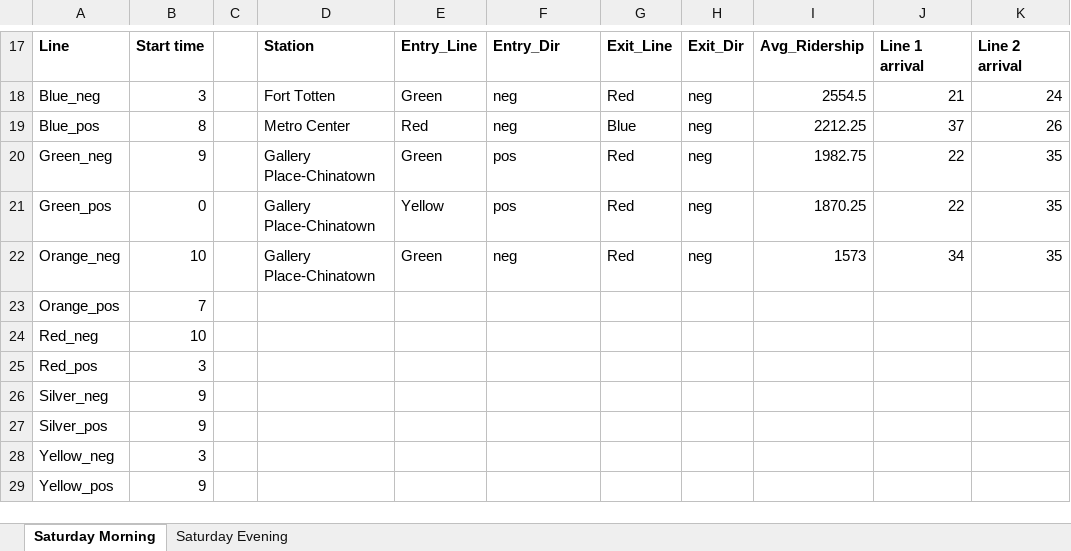
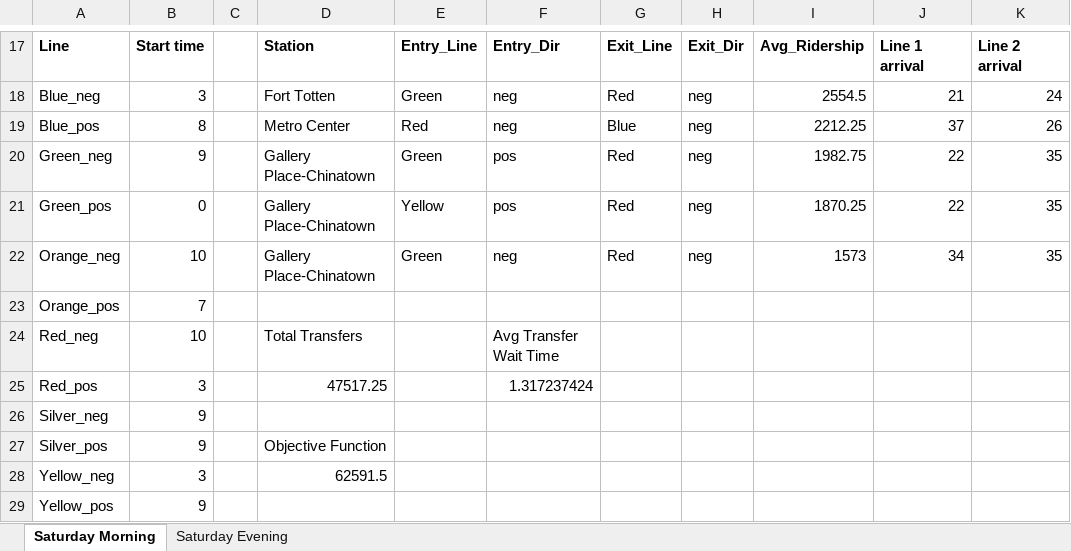
Before and after one commit to DerrickStuckey/metro-transfer-optimization, an Excel workbook: ampl/results/Result_Analysis.xlsx, sheet Saturday Morning, drawn as a sheet; only a part is shown, gaps mark what is left out; values as stored, in another font and other column widths than the file's, no borders; the diff names each change by its address in the sheet, - before the commit and + after, or states it on an @@ line.

Commit message:
calculated avg transfer time

```diff
--- a/ampl/results/Result_Analysis.xlsx (sheet Saturday Morning)
+++ b/ampl/results/Result_Analysis.xlsx (sheet Saturday Morning)
-D24: (empty)
+D24: Total Transfers
-F24: (empty)
+F24: Avg Transfer Wait Time
-D25: (empty)
+D25: 47517.25
-F25: (empty)
+F25: 1.317237424
-D27: (empty)
+D27: Objective Function
-D28: (empty)
+D28: 62591.5
```
Also changed, not shown: sheet Saturday Evening.
